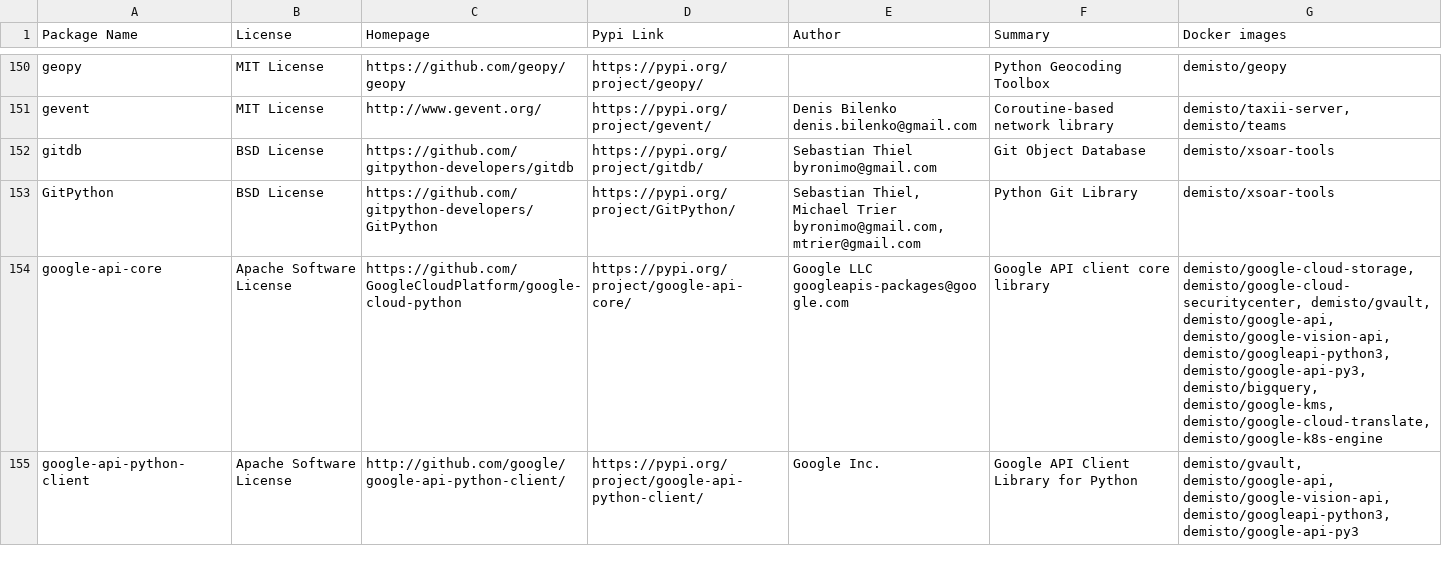
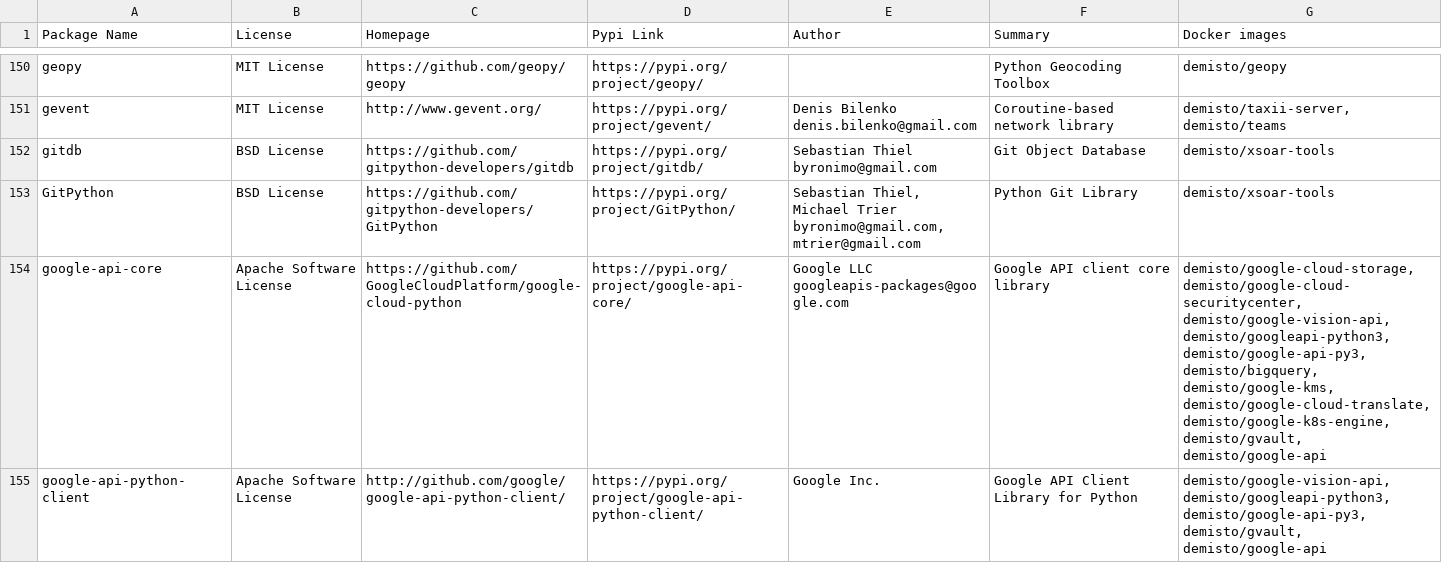
Before and after one commit to upstart-swiss/dockerfiles, a CSV file: used_packages.csv, drawn as a sheet; only a part is shown, gaps mark what is left out; the diff covers the shown part only.

Commit message:
Wed Feb  3 01:09:27 UTC 2021: automatic docker repository update

```diff
--- a/used_packages.csv
+++ b/used_packages.csv
@@ -153,3 +153,3 @@ gitdb,BSD License,https://github.com/gitpython-developers/gitdb,https://pypi.org
 GitPython,BSD License,https://github.com/gitpython-developers/GitPython,https://pypi.org/project/GitPython/,"Sebastian Thiel, Michael Trier byronimo@gmail.com, mtrier@gmail.com",Python Git Library,demisto/xsoar-tools
-google-api-core,Apache Software License,https://github.com/GoogleCloudPlatform/google-cloud-python,https://pypi.org/project/google-api-core/,Google LLC googleapis-packages@google.com,Google API client core library,"demisto/google-cloud-storage, demisto/google-cloud-securitycenter, demisto/gvault, demisto/google-api, demisto/google-vision-api, demisto/googleapi-python3, demisto/google-api-py3, demisto/bigquery, demisto/google-kms, demisto/google-cloud-translate, demisto/google-k8s-engine"
-google-api-python-client,Apache Software License,http://github.com/google/google-api-python-client/,https://pypi.org/project/google-api-python-client/,Google Inc.,Google API Client Library for Python,"demisto/gvault, demisto/google-api, demisto/google-vision-api, demisto/googleapi-python3, demisto/google-api-py3"
+google-api-core,Apache Software License,https://github.com/GoogleCloudPlatform/google-cloud-python,https://pypi.org/project/google-api-core/,Google LLC googleapis-packages@google.com,Google API client core library,"demisto/google-cloud-storage, demisto/google-cloud-securitycenter, demisto/google-vision-api, demisto/googleapi-python3, demisto/google-api-py3, demisto/bigquery, demisto/google-kms, demisto/google-cloud-translate, demisto/google-k8s-engine, demisto/gvault, demisto/google-api"
+google-api-python-client,Apache Software License,http://github.com/google/google-api-python-client/,https://pypi.org/project/google-api-python-client/,Google Inc.,Google API Client Library for Python,"demisto/google-vision-api, demisto/googleapi-python3, demisto/google-api-py3, demisto/gvault, demisto/google-api"
```
Also changed, not shown: 34 edited cells elsewhere in this file, 7 other files.
